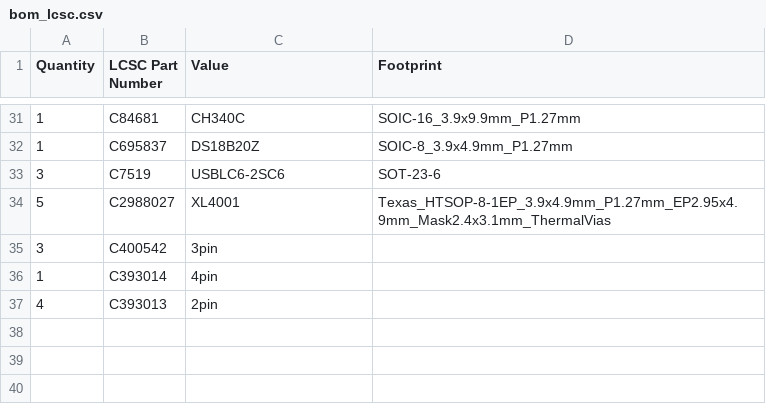
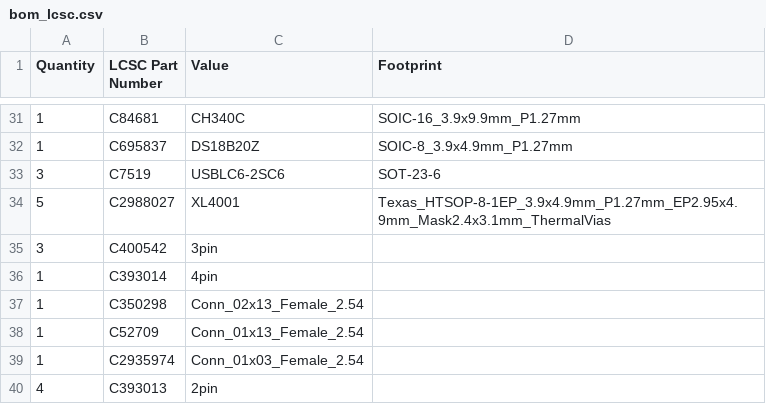
Before and after one commit to makerspacelt/maglock-hw, a CSV file: gen/bom_lcsc.csv, drawn as a sheet; only a part is shown, gaps mark what is left out.

```diff
--- a/gen/bom_lcsc.csv
+++ b/gen/bom_lcsc.csv
@@ -36,2 +36,5 @@
 "1","C393014","4pin",""
+"1","C350298","Conn_02x13_Female_2.54",""
+"1","C52709","Conn_01x13_Female_2.54",""
+"1","C2935974","Conn_01x03_Female_2.54",""
 "4","C393013","2pin",""
```
Also changed, not shown: gen/bom.csv, 6 other files.
